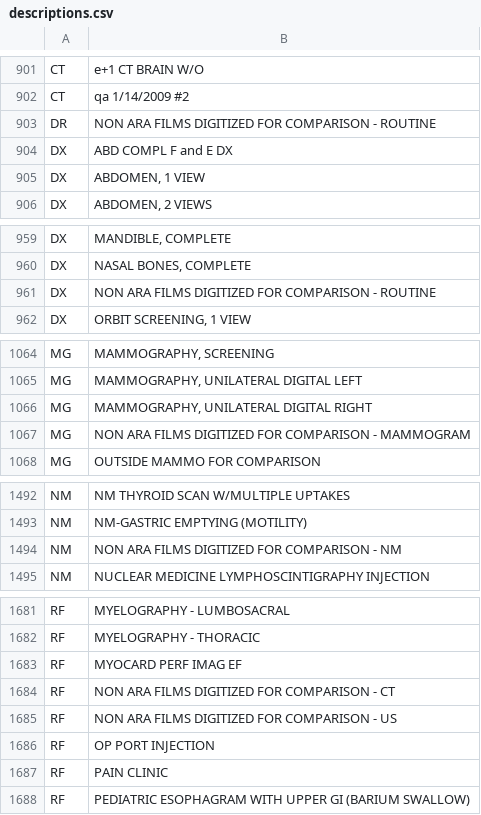
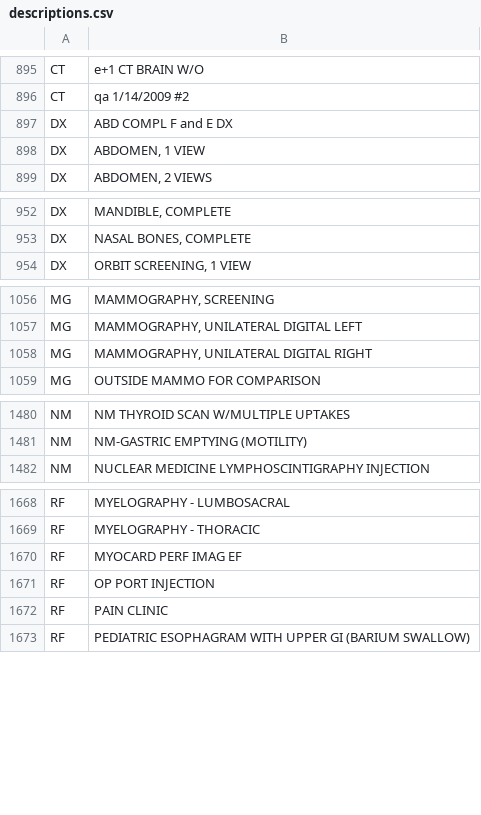
Before and after one commit to ezarowny/dcmenvgen, a CSV file: dcmenvgen/sampledata/descriptions.csv, drawn as a sheet; only a part is shown, gaps mark what is left out; the diff covers the shown part only.

```diff
--- a/dcmenvgen/sampledata/descriptions.csv
+++ b/dcmenvgen/sampledata/descriptions.csv
@@ -902,3 +896,2 @@
 "CT","qa 1/14/2009 #2 "
-"DR","NON ARA FILMS DIGITIZED FOR COMPARISON - ROUTINE"
 "DX","ABD COMPL F and E DX"
@@ -960,3 +953,2 @@
 "DX","NASAL BONES, COMPLETE "
-"DX","NON ARA FILMS DIGITIZED FOR COMPARISON - ROUTINE"
 "DX","ORBIT SCREENING, 1 VIEW "
@@ -1066,3 +1058,2 @@
 "MG","MAMMOGRAPHY, UNILATERAL DIGITAL RIGHT "
-"MG","NON ARA FILMS DIGITIZED FOR COMPARISON - MAMMOGRAM"
 "MG","OUTSIDE MAMMO FOR COMPARISON"
@@ -1493,3 +1481,2 @@
 "NM","NM-GASTRIC EMPTYING (MOTILITY)"
-"NM","NON ARA FILMS DIGITIZED FOR COMPARISON - NM "
 "NM","NUCLEAR MEDICINE LYMPHOSCINTIGRAPHY INJECTION "
@@ -1683,4 +1670,2 @@
 "RF","MYOCARD PERF IMAG EF"
-"RF","NON ARA FILMS DIGITIZED FOR COMPARISON - CT "
-"RF","NON ARA FILMS DIGITIZED FOR COMPARISON - US "
 "RF","OP PORT INJECTION "
```
Also changed, not shown: 13 removed rows elsewhere in this file.
